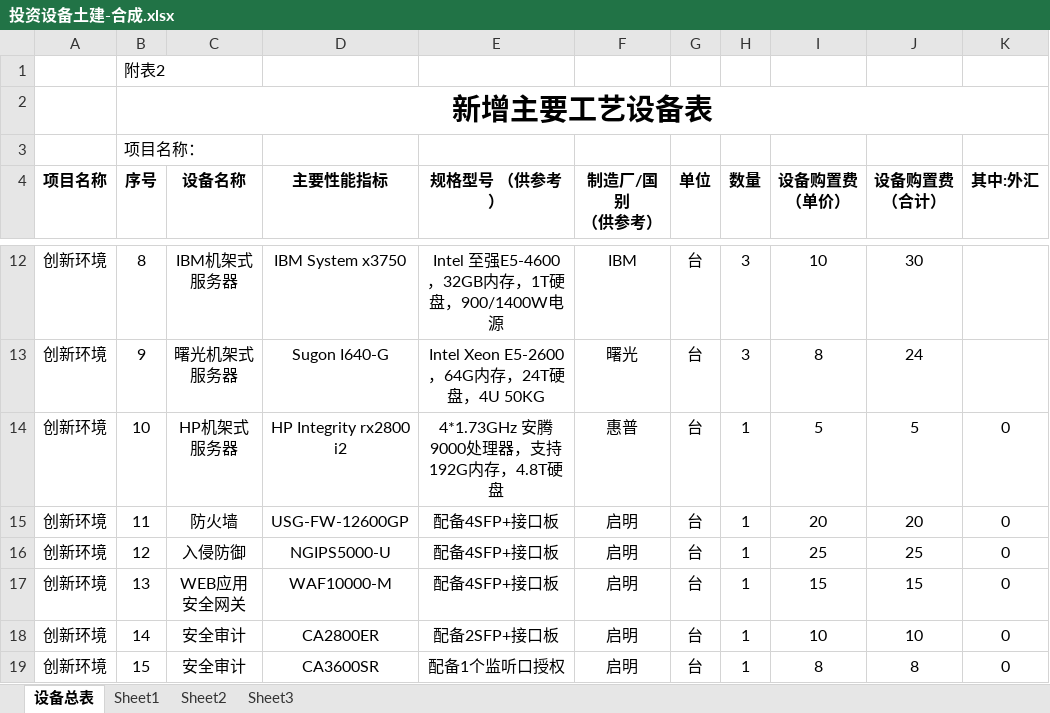
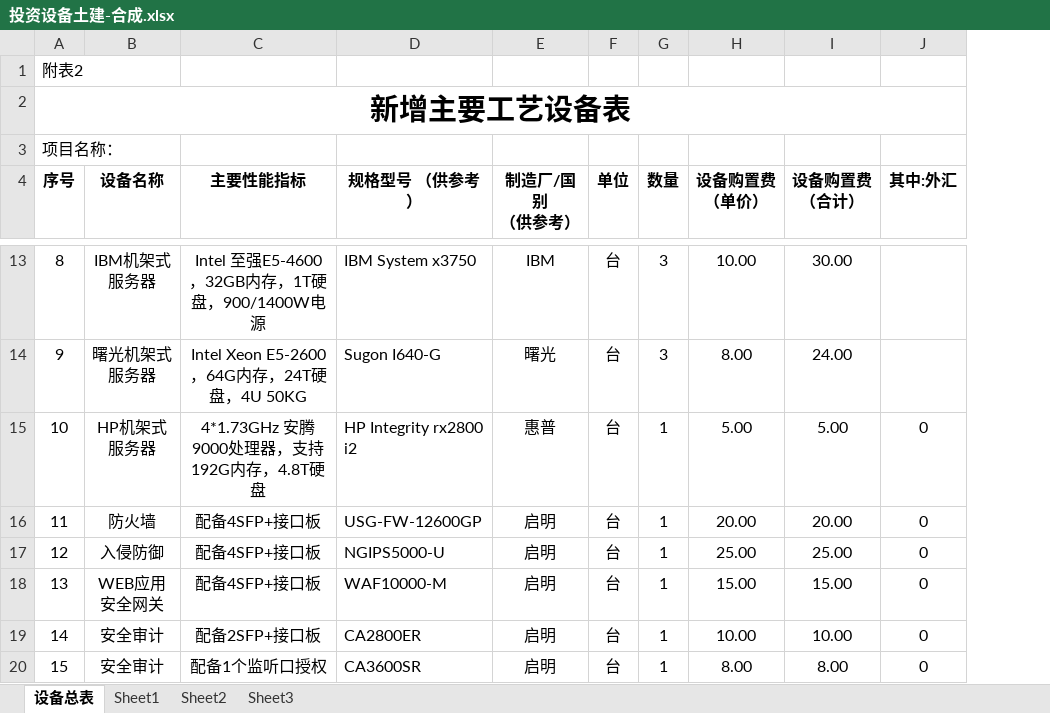
Before and after one commit to woodyme/i.center_my_workzone, an Excel workbook: 训练中心创客交叉融合空间建设/admin/建设经费/发改委0.8B/正式申报表格/投资设备土建-合成.xlsx, sheet 设备总表, drawn as a sheet; only a part is shown, gaps mark what is left out; values as stored, in another font and other column widths than the file's, no borders; removed rows and columns are numbered as before the commit, all else as after; the diff covers the shown part only; the diff names each change by its address in the sheet, - before the commit and + after, or states it on an @@ line.

```diff
--- a/训练中心创客交叉融合空间建设/admin/建设经费/发改委0.8B/正式申报表格/投资设备土建-合成.xlsx (sheet 设备总表)
+++ b/训练中心创客交叉融合空间建设/admin/建设经费/发改委0.8B/正式申报表格/投资设备土建-合成.xlsx (sheet 设备总表)
-column A (项目名称), rows 12-19: all 创新环境
-C13 (主要性能指标): IBM System x3750
+C13 (主要性能指标): Intel 至强E5-4600，32GB内存，1T硬盘，900/1400W电源
-D13:D20 alignment: center
+D13:D20 alignment: left
-D13 (规格型号 （供参考）): Intel 至强E5-4600，32GB内存，1T硬盘，900/1400W电源
+D13 (规格型号 （供参考）): IBM System x3750
-H13 (设备购置费（单价）): 10
+H13 (设备购置费（单价）): 10.00
-I13 (设备购置费（合计）): 30
+I13 (设备购置费（合计）): 30.00
-C14 (主要性能指标): Sugon I640-G
+C14 (主要性能指标): Intel Xeon E5-2600，64G内存，24T硬盘，4U 50KG
-D14 (规格型号 （供参考）): Intel Xeon E5-2600，64G内存，24T硬盘，4U 50KG
+D14 (规格型号 （供参考）): Sugon I640-G
-H14 (设备购置费（单价）): 8
+H14 (设备购置费（单价）): 8.00
-I14 (设备购置费（合计）): 24
+I14 (设备购置费（合计）): 24.00
-C15 (主要性能指标): HP Integrity rx2800 i2
+C15 (主要性能指标): 4*1.73GHz 安腾9000处理器，支持192G内存，4.8T硬盘
-D15 (规格型号 （供参考）): 4*1.73GHz 安腾9000处理器，支持192G内存，4.8T硬盘
+D15 (规格型号 （供参考）): HP Integrity rx2800 i2
-H15 (设备购置费（单价）): 5
+H15 (设备购置费（单价）): 5.00
-I15 (设备购置费（合计）): 5
+I15 (设备购置费（合计）): 5.00
-C16 (主要性能指标): USG-FW-12600GP
+C16 (主要性能指标): 配备4SFP+接口板
-D16 (规格型号 （供参考）): 配备4SFP+接口板
+D16 (规格型号 （供参考）): USG-FW-12600GP
-H16 (设备购置费（单价）): 20
+H16 (设备购置费（单价）): 20.00
-I16 (设备购置费（合计）): 20
+I16 (设备购置费（合计）): 20.00
-C17 (主要性能指标): NGIPS5000-U
+C17 (主要性能指标): 配备4SFP+接口板
-D17 (规格型号 （供参考）): 配备4SFP+接口板
+D17 (规格型号 （供参考）): NGIPS5000-U
-H17 (设备购置费（单价）): 25
+H17 (设备购置费（单价）): 25.00
-I17 (设备购置费（合计）): 25
+I17 (设备购置费（合计）): 25.00
-C18 (主要性能指标): WAF10000-M
+C18 (主要性能指标): 配备4SFP+接口板
-D18 (规格型号 （供参考）): 配备4SFP+接口板
+D18 (规格型号 （供参考）): WAF10000-M
-H18 (设备购置费（单价）): 15
+H18 (设备购置费（单价）): 15.00
-I18 (设备购置费（合计）): 15
+I18 (设备购置费（合计）): 15.00
-C19 (主要性能指标): CA2800ER
+C19 (主要性能指标): 配备2SFP+接口板
-D19 (规格型号 （供参考）): 配备2SFP+接口板
+D19 (规格型号 （供参考）): CA2800ER
-H19 (设备购置费（单价）): 10
+H19 (设备购置费（单价）): 10.00
-I19 (设备购置费（合计）): 10
+I19 (设备购置费（合计）): 10.00
-C20 (主要性能指标): CA3600SR
+C20 (主要性能指标): 配备1个监听口授权
-D20 (规格型号 （供参考）): 配备1个监听口授权
+D20 (规格型号 （供参考）): CA3600SR
-H20 (设备购置费（单价）): 8
+H20 (设备购置费（单价）): 8.00
-I20 (设备购置费（合计）): 8
+I20 (设备购置费（合计）): 8.00
```
Also changed, not shown: 7 added rows, 4 removed rows, 980 edited cells and cell formats elsewhere in this sheet, sheet Sheet1, formulas that keep their value, 8 other files.
